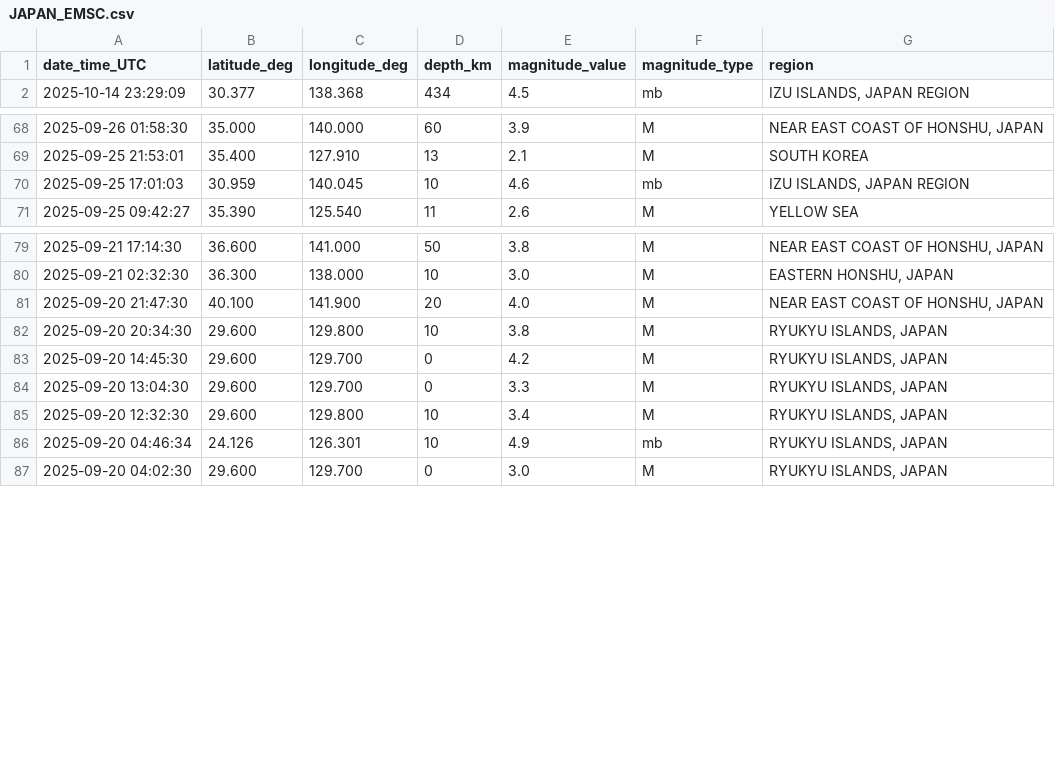
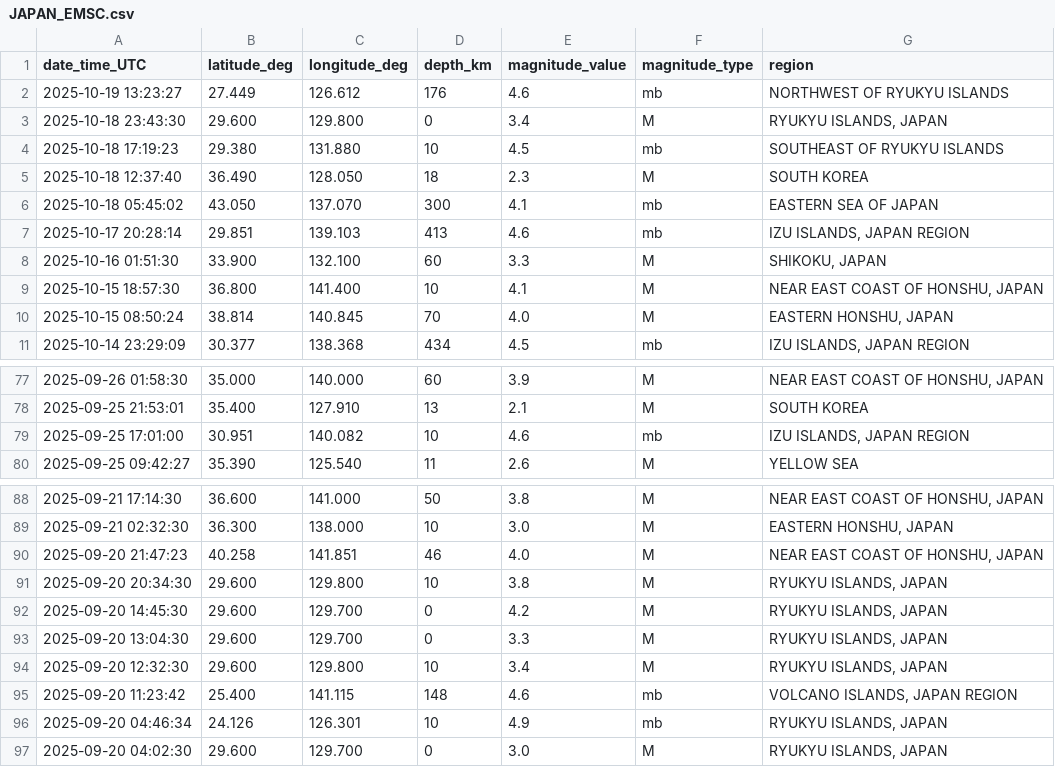
Before and after one commit to rezp8/earthquakeDataAnalysis, a CSV file: JAPAN_EMSC.csv, drawn as a sheet; only a part is shown, gaps mark what is left out.

```diff
--- a/JAPAN_EMSC.csv
+++ b/JAPAN_EMSC.csv
@@ -1,2 +1,11 @@
 date_time_UTC,latitude_deg,longitude_deg,depth_km,magnitude_value,magnitude_type,region
+2025-10-19 13:23:27,27.449,126.612,176,4.6,mb,NORTHWEST OF RYUKYU ISLANDS
+2025-10-18 23:43:30,29.600,129.800,0,3.4,M,"RYUKYU ISLANDS, JAPAN"
+2025-10-18 17:19:23,29.380,131.880,10,4.5,mb,SOUTHEAST OF RYUKYU ISLANDS
+2025-10-18 12:37:40,36.490,128.050,18,2.3,M,SOUTH KOREA
+2025-10-18 05:45:02,43.050,137.070,300,4.1,mb,EASTERN SEA OF JAPAN
+2025-10-17 20:28:14,29.851,139.103,413,4.6,mb,"IZU ISLANDS, JAPAN REGION"
+2025-10-16 01:51:30,33.900,132.100,60,3.3,M,"SHIKOKU, JAPAN"
+2025-10-15 18:57:30,36.800,141.400,10,4.1,M,"NEAR EAST COAST OF HONSHU, JAPAN"
+2025-10-15 08:50:24,38.814,140.845,70,4.0,M,"EASTERN HONSHU, JAPAN"
 2025-10-14 23:29:09,30.377,138.368,434,4.5,mb,"IZU ISLANDS, JAPAN REGION"
@@ -69,3 +78,3 @@
 2025-09-25 21:53:01,35.400,127.910,13,2.1,M,SOUTH KOREA
-2025-09-25 17:01:03,30.959,140.045,10,4.6,mb,"IZU ISLANDS, JAPAN REGION"
+2025-09-25 17:01:00,30.951,140.082,10,4.6,mb,"IZU ISLANDS, JAPAN REGION"
 2025-09-25 09:42:27,35.390,125.540,11,2.6,M,YELLOW SEA
@@ -80,3 +89,3 @@
 2025-09-21 02:32:30,36.300,138.000,10,3.0,M,"EASTERN HONSHU, JAPAN"
-2025-09-20 21:47:30,40.100,141.900,20,4.0,M,"NEAR EAST COAST OF HONSHU, JAPAN"
+2025-09-20 21:47:23,40.258,141.851,46,4.0,M,"NEAR EAST COAST OF HONSHU, JAPAN"
 2025-09-20 20:34:30,29.600,129.800,10,3.8,M,"RYUKYU ISLANDS, JAPAN"
@@ -85,2 +94,3 @@
 2025-09-20 12:32:30,29.600,129.800,10,3.4,M,"RYUKYU ISLANDS, JAPAN"
+2025-09-20 11:23:42,25.400,141.115,148,4.6,mb,"VOLCANO ISLANDS, JAPAN REGION"
 2025-09-20 04:46:34,24.126,126.301,10,4.9,mb,"RYUKYU ISLANDS, JAPAN"
```
Also changed, not shown: JAPAN_GEOFON.csv, JAPAN_GEOFON_cleaned.csv, 2 other files.
